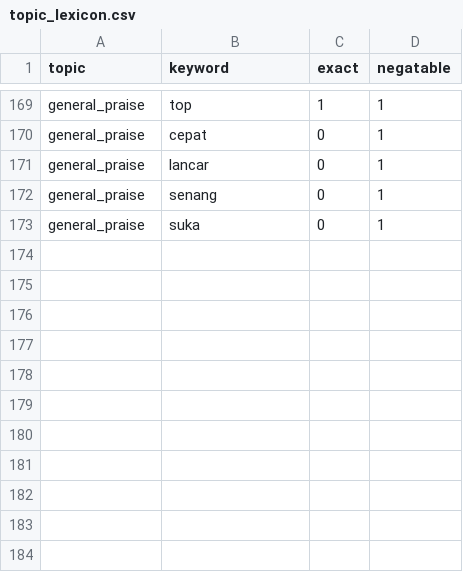
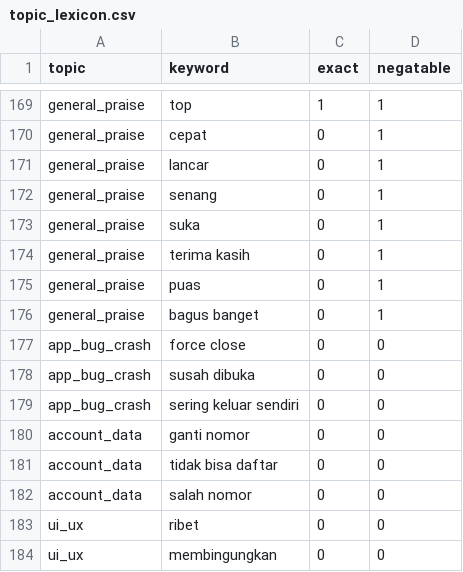
Before and after one commit to Muhammad-Farrhan/daya-auto-review-analytics, a CSV file: data/topic_lexicon.csv, drawn as a sheet; only a part is shown, gaps mark what is left out; the diff names each change by its address in the sheet, - before the commit and + after, or states it on an @@ line.

Commit message:
Fase 6: Finalisasi Dashboard Tableau dan RICE Score

```diff
--- a/data/topic_lexicon.csv
+++ b/data/topic_lexicon.csv
+row 174: general_praise | terima kasih | 0 | 1
+row 175: general_praise | puas | 0 | 1
+row 176: general_praise | bagus banget | 0 | 1
+row 177: app_bug_crash | force close | 0 | 0
+row 178: app_bug_crash | susah dibuka | 0 | 0
+row 179: app_bug_crash | sering keluar sendiri | 0 | 0
+row 180: account_data | ganti nomor | 0 | 0
+row 181: account_data | tidak bisa daftar | 0 | 0
+row 182: account_data | salah nomor | 0 | 0
+row 183: ui_ux | ribet | 0 | 0
+row 184: ui_ux | membingungkan | 0 | 0
```
Also changed, not shown: 4 other files.
